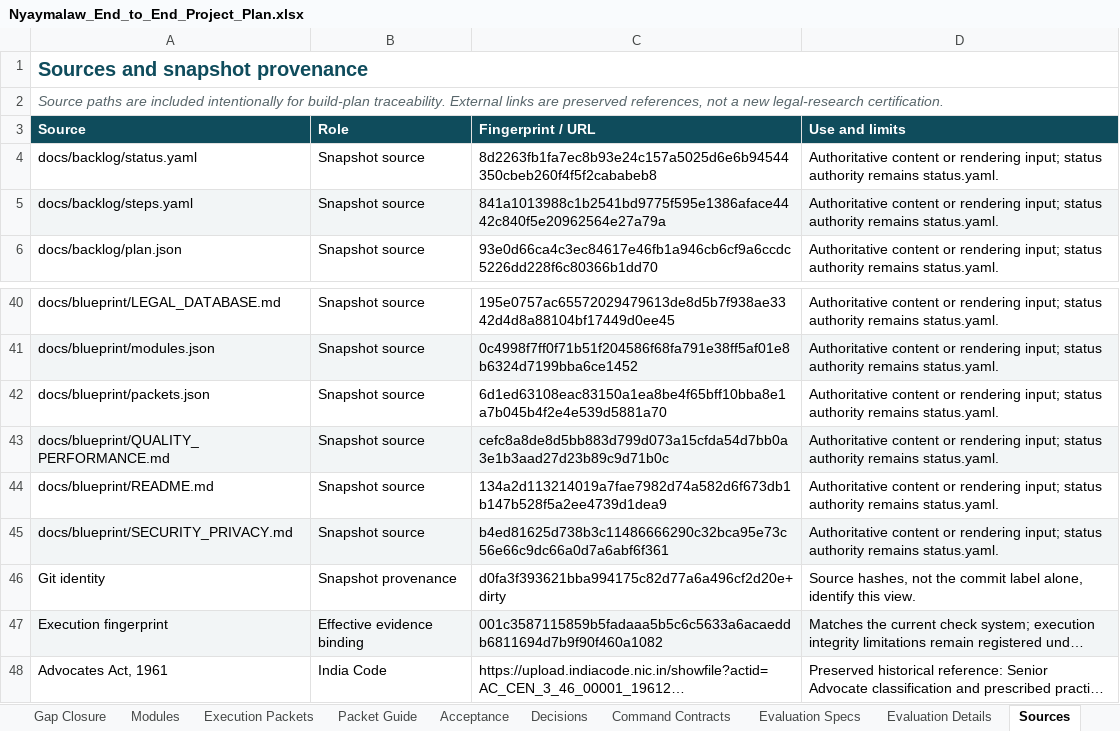
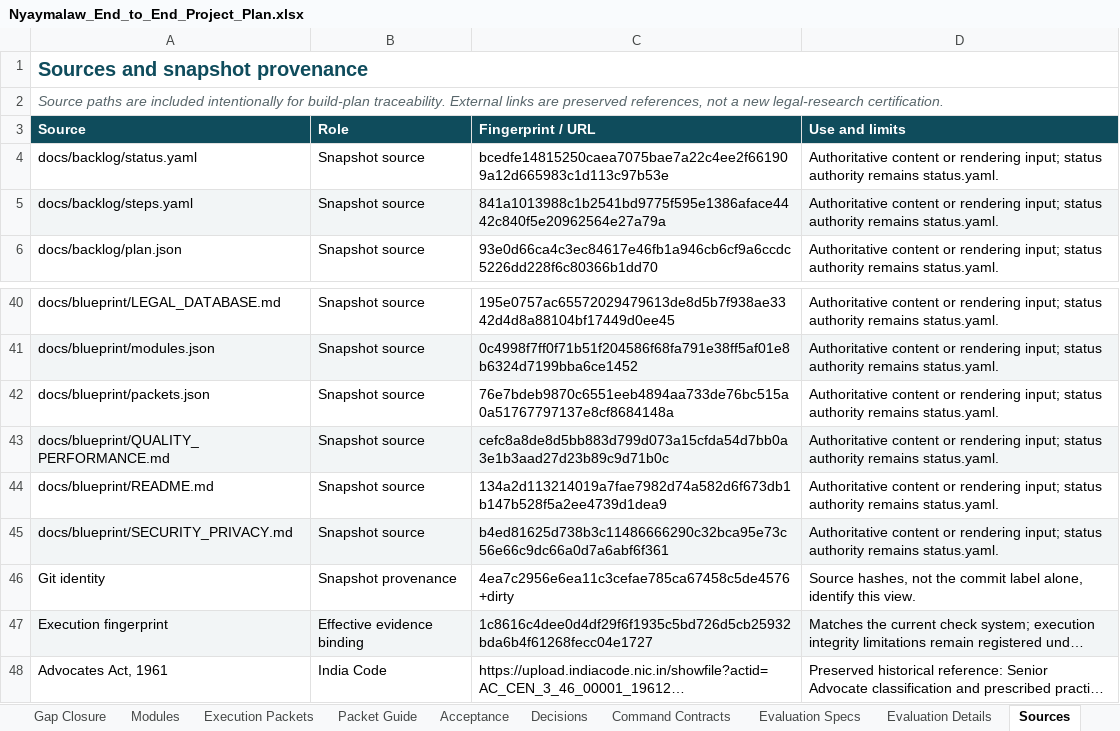
Before and after one commit to Harul8/Nyaymalaw, an Excel workbook: docs/Nyaymalaw_End_to_End_Project_Plan.xlsx, sheet Sources, drawn as a sheet; only a part is shown, gaps mark what is left out; long unchanged cells end in …; values as stored, in another font and other column widths than the file's, no borders; table styles not drawn; the diff names each change by its address in the sheet, - before the commit and + after, or states it on an @@ line.

Commit message:
Build governed legal-source foundations

```diff
--- a/docs/Nyaymalaw_End_to_End_Project_Plan.xlsx (sheet Sources)
+++ b/docs/Nyaymalaw_End_to_End_Project_Plan.xlsx (sheet Sources)
-C4 (Fingerprint / URL): 8d2263fb1fa7ec8b93e24c157a5025d6e6b94544350cbeb260f4f5f2cababeb8
+C4 (Fingerprint / URL): bcedfe14815250caea7075bae7a22c4ee2f661909a12d665983c1d113c97b53e
-C42 (Fingerprint / URL): 6d1ed63108eac83150a1ea8be4f65bff10bba8e1a7b045b4f2e4e539d5881a70
+C42 (Fingerprint / URL): 76e7bdeb9870c6551eeb4894aa733de76bc515a0a51767797137e8cf8684148a
-C46 (Fingerprint / URL): d0fa3f393621bba994175c82d77a6a496cf2d20e+dirty
+C46 (Fingerprint / URL): 4ea7c2956e6ea11c3cefae785ca67458c5de4576+dirty
-C47 (Fingerprint / URL): 001c3587115859b5fadaaa5b5c6c5633a6acaeddb6811694d7b9f90f460a1082
+C47 (Fingerprint / URL): 1c8616c4dee0d4df29f6f1935c5bd726d5cb25932bda6b4f61268fecc04e1727
```
Also changed, not shown: sheet Work Items, sheet Read Me, 13 other files.
